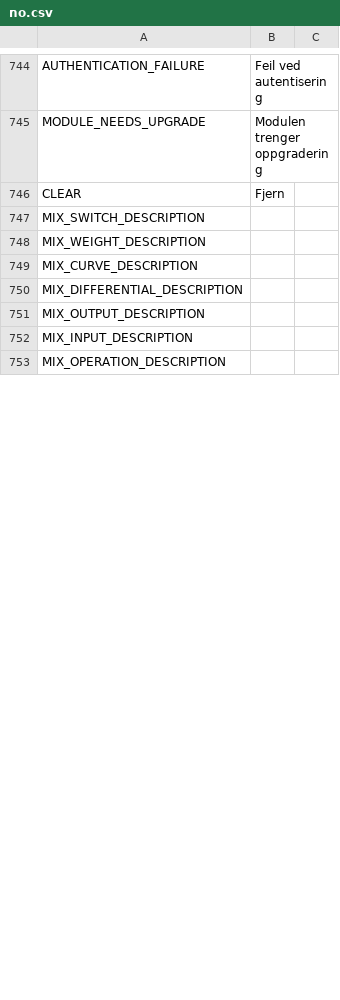
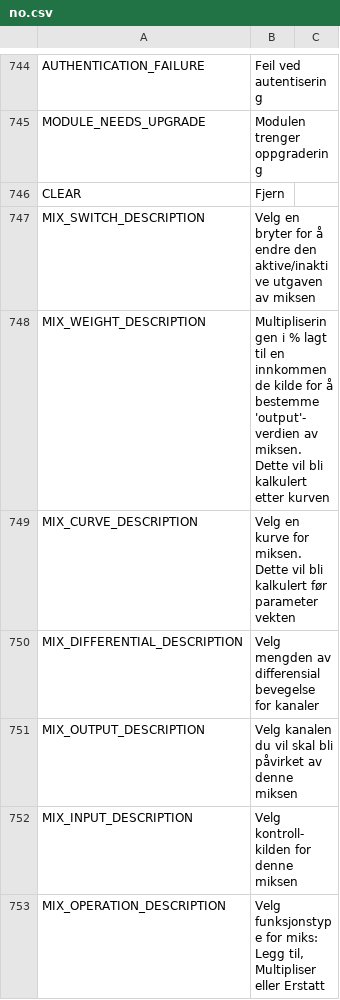
Before and after one commit to tbrautaset/ETHOS-Feedback-Community, a CSV file: translations/display/no.csv, drawn as a sheet; only a part is shown, gaps mark what is left out; the diff covers the shown part only.

Commit message:
Update no.csv
Translation complete.

```diff
--- a/translations/display/no.csv
+++ b/translations/display/no.csv
@@ -746,8 +746,8 @@ MODULE_NEEDS_UPGRADE,"Modulen trenger oppgradering"
 CLEAR,"Fjern"
-MIX_SWITCH_DESCRIPTION,""
-MIX_WEIGHT_DESCRIPTION,""
-MIX_CURVE_DESCRIPTION,""
-MIX_DIFFERENTIAL_DESCRIPTION,""
-MIX_OUTPUT_DESCRIPTION,""
-MIX_INPUT_DESCRIPTION,""
-MIX_OPERATION_DESCRIPTION,""
+MIX_SWITCH_DESCRIPTION,"Velg en bryter for å endre den aktive/inaktive utgaven av miksen",
+MIX_WEIGHT_DESCRIPTION,"Multipliseringen i % lagt til en innkommende kilde for å bestemme 'output'-verdien av miksen. Dette vil bli kalkulert etter kurven",
+MIX_CURVE_DESCRIPTION,"Velg en kurve for miksen. Dette vil bli kalkulert før parameter vekten",
+MIX_DIFFERENTIAL_DESCRIPTION,"Velg mengden av differensial bevegelse for kanaler",
+MIX_OUTPUT_DESCRIPTION,"Velg kanalen du vil skal bli påvirket av denne miksen",
+MIX_INPUT_DESCRIPTION,"Velg kontroll-kilden for denne miksen",
+MIX_OPERATION_DESCRIPTION,"Velg funksjonstype for miks: Legg til, Multipliser eller Erstatt",
```
Also changed, not shown: 39 edited cells elsewhere in this file.
